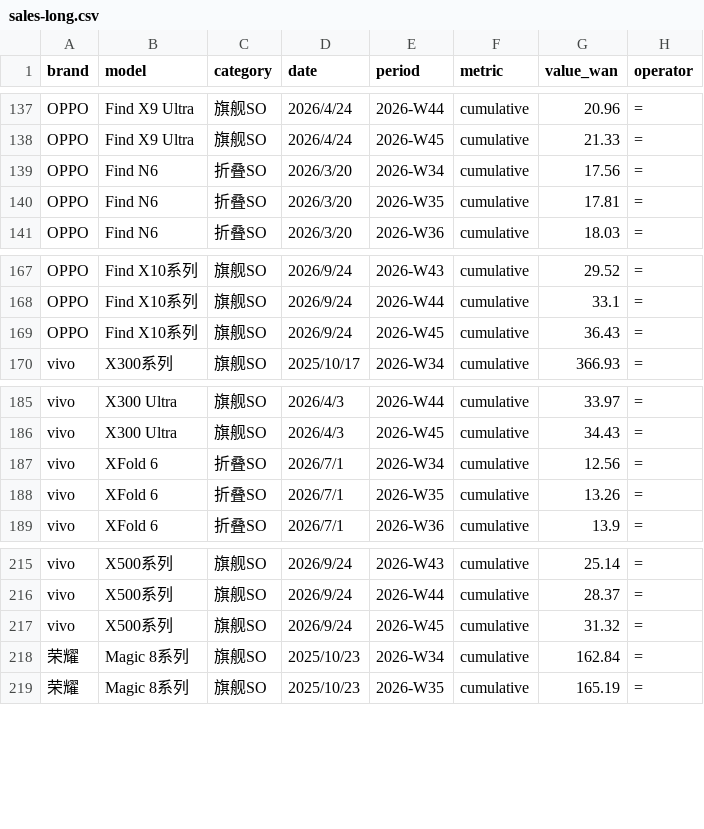
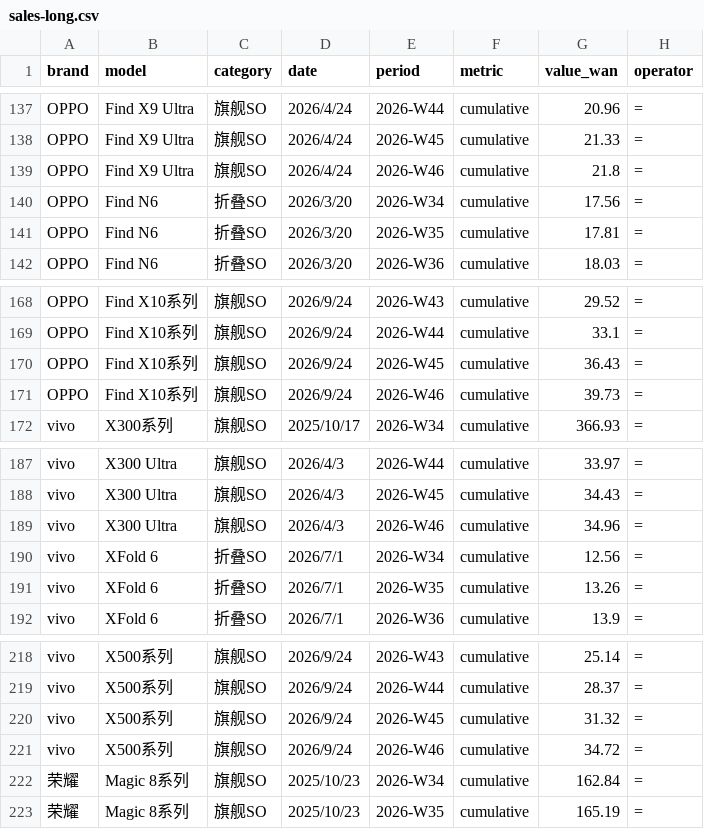
Before and after one commit to muinocriz/smartphoneSellOut, a CSV file: sales-long.csv, drawn as a sheet; only a part is shown, gaps mark what is left out; the diff names each change by its address in the sheet, - before the commit and + after, or states it on an @@ line.

```diff
--- a/sales-long.csv
+++ b/sales-long.csv
+row 139: OPPO | Find X9 Ultra | 旗舰SO | 2026/4/24 | 2026-W46 | cumulative | 21.8 | =
+row 171: OPPO | Find X10系列 | 旗舰SO | 2026/9/24 | 2026-W46 | cumulative | 39.73 | =
+row 189: vivo | X300 Ultra | 旗舰SO | 2026/4/3 | 2026-W46 | cumulative | 34.96 | =
+row 221: vivo | X500系列 | 旗舰SO | 2026/9/24 | 2026-W46 | cumulative | 34.72 | =
```
Also changed, not shown: model-master.csv.
